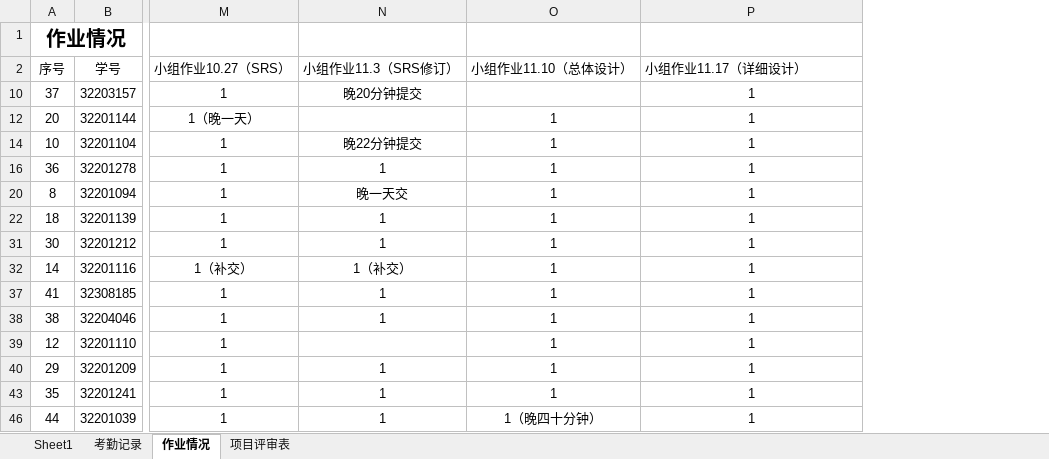
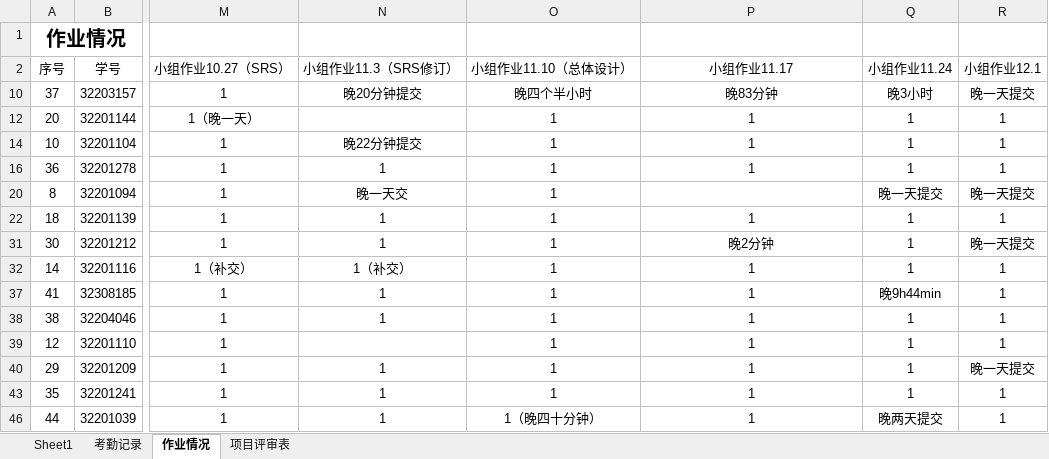
Before and after one commit to Tianmua0/2024-, an Excel workbook: 2024软件工程数据统计/课堂考核及成绩记载表11.10.xlsx, sheet 作业情况, drawn as a sheet; only a part is shown, gaps mark what is left out; values as stored, in another font and other column widths than the file's, no borders; the diff names each change by its address in the sheet, - before the commit and + after, or states it on an @@ line.

Commit message:
Update 课堂考核及成绩记载表11.10.xlsx

```diff
--- a/2024软件工程数据统计/课堂考核及成绩记载表11.10.xlsx (sheet 作业情况)
+++ b/2024软件工程数据统计/课堂考核及成绩记载表11.10.xlsx (sheet 作业情况)
+column Q (小组作业11.24), rows 10-46: 晚3小时 | 1 | 1 | 1 | 晚一天提交 | 1 | 1 | 1 | 晚9h44min | 1 | 1 | 1 | 1 | 晚两天提交
+column R (小组作业12.1), rows 10-46: 晚一天提交 | 1 | 1 | 1 | 晚一天提交 | 1 | 晚一天提交 | 1 | 1 | 1 | 1 | 晚一天提交 | 1 | 1
-P2: 小组作业11.17（详细设计）
+P2: 小组作业11.17
-P2 alignment: left
+P2 alignment: center
-O10 (小组作业11.10（总体设计）): (empty)
+O10 (小组作业11.10（总体设计）): 晚四个半小时
-P10 (小组作业11.17): 1
+P10 (小组作业11.17): 晚83分钟
-P20 (小组作业11.17): 1
+P20 (小组作业11.17): (empty)
-P31 (小组作业11.17): 1
+P31 (小组作业11.17): 晚2分钟
```
Also changed, not shown: sheet 项目评审表, hidden cells.
